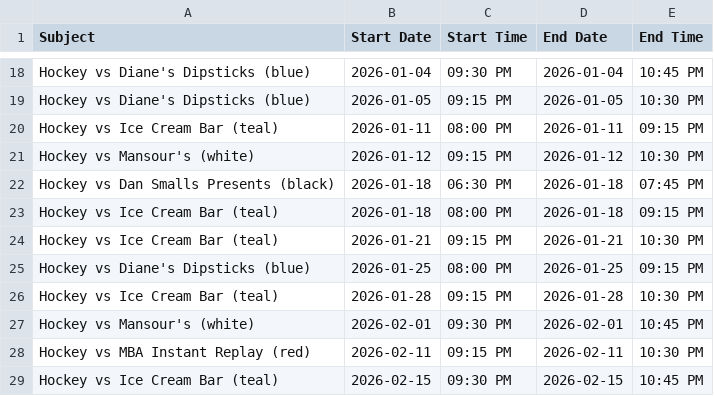
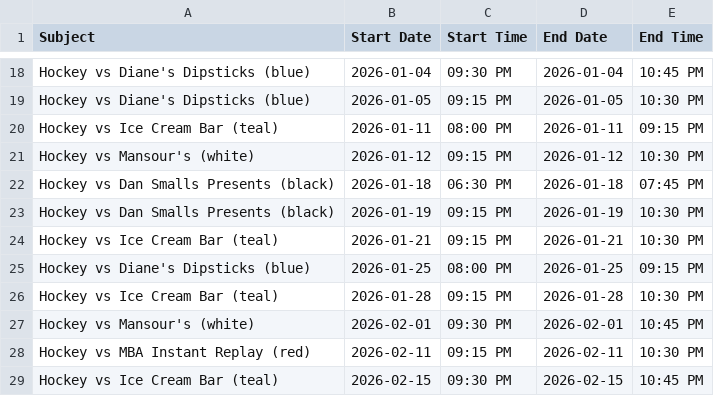
Before and after one commit to suany/scripts, a CSV file: ab-hockey/team-C.csv, drawn as a sheet; only a part is shown, gaps mark what is left out; removed rows and columns are numbered as before the commit, all else as after; the diff names each change by its address in the sheet, - before the commit and + after, or states it on an @@ line.

```diff
--- a/ab-hockey/team-C.csv
+++ b/ab-hockey/team-C.csv
-row 23: Hockey vs Ice Cream Bar (teal) | 2026-01-18 | 08:00 PM | 2026-01-18 | 09:15 PM
+row 23: Hockey vs Dan Smalls Presents (black) | 2026-01-19 | 09:15 PM | 2026-01-19 | 10:30 PM
```
Also changed, not shown: ab-hockey/schedule.csv, ab-hockey/team-A.csv, 6 other files.
